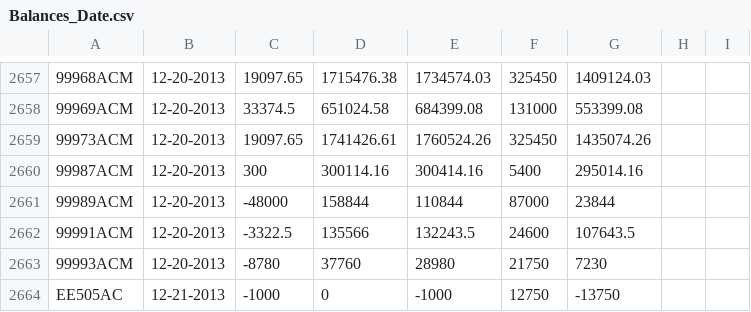
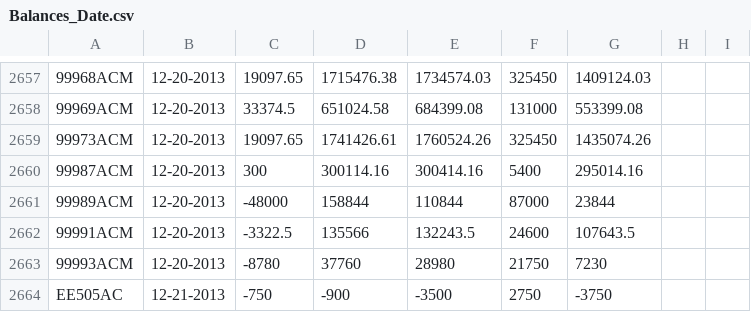
Before and after one commit to w0rkar0und/Interest_Calculator, a CSV file: Balances_Date.csv, drawn as a sheet; only a part is shown, gaps mark what is left out.

```diff
--- a/Balances_Date.csv
+++ b/Balances_Date.csv
@@ -2663,2 +2663,2 @@
 "99993ACM","12-20-2013",-8780,37760,28980,21750,7230
-"EE505AC ","12-21-2013",-1000,0,-1000,12750,-13750
+"EE505AC ","12-21-2013",-750,-900,-3500,2750,-3750
```
Also changed, not shown: 4 other files.
